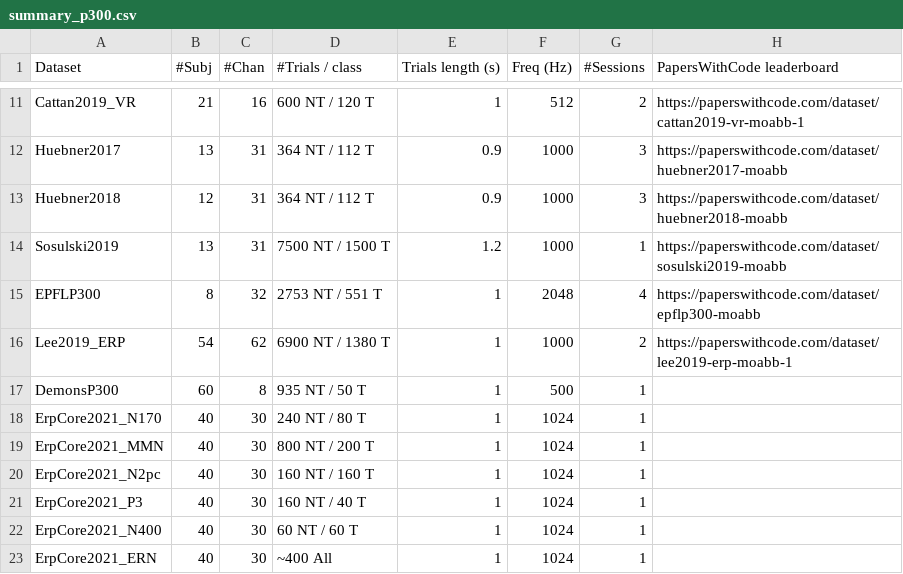
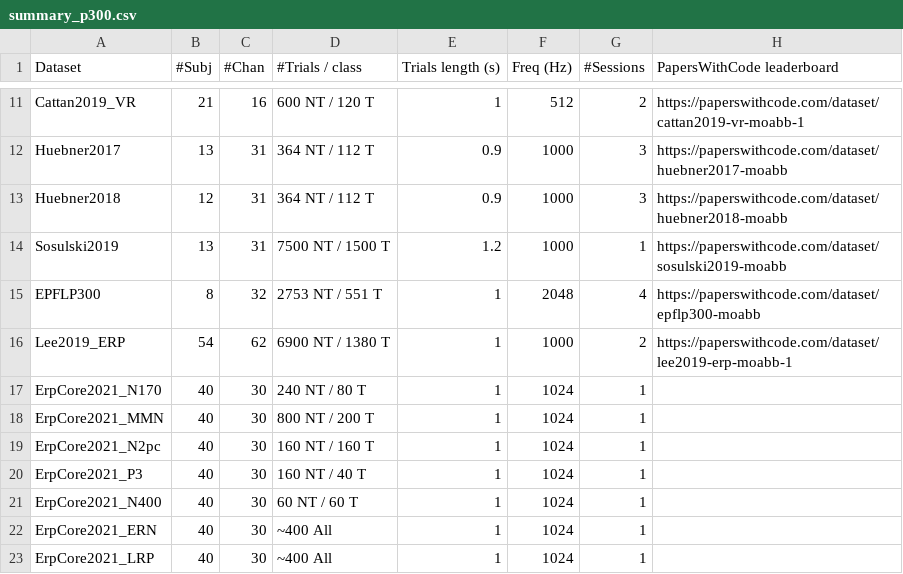
Before and after one commit to noshore5/moabb, a CSV file: moabb/datasets/summary_p300.csv, drawn as a sheet; only a part is shown, gaps mark what is left out; the shorter side is filled out with more unchanged rows.

Commit message:
Update dataset metadata catalog logic (#960)

```diff
--- a/moabb/datasets/summary_p300.csv
+++ b/moabb/datasets/summary_p300.csv
@@ -16,3 +16,2 @@ EPFLP300, 8, 32, 2753 NT / 551 T, 1, 2048, 4,https://paperswithcode.com/dataset/
 Lee2019_ERP, 54, 62, 6900 NT / 1380 T, 1, 1000, 2,https://paperswithcode.com/dataset/lee2019-erp-moabb-1
-DemonsP300, 60, 8, 935 NT / 50 T, 1, 500, 1,
 ErpCore2021_N170, 40, 30, 240 NT / 80 T, 1, 1024, 1,
```
Also changed, not shown: moabb/datasets/summary_cvep.csv, 54 other files.
